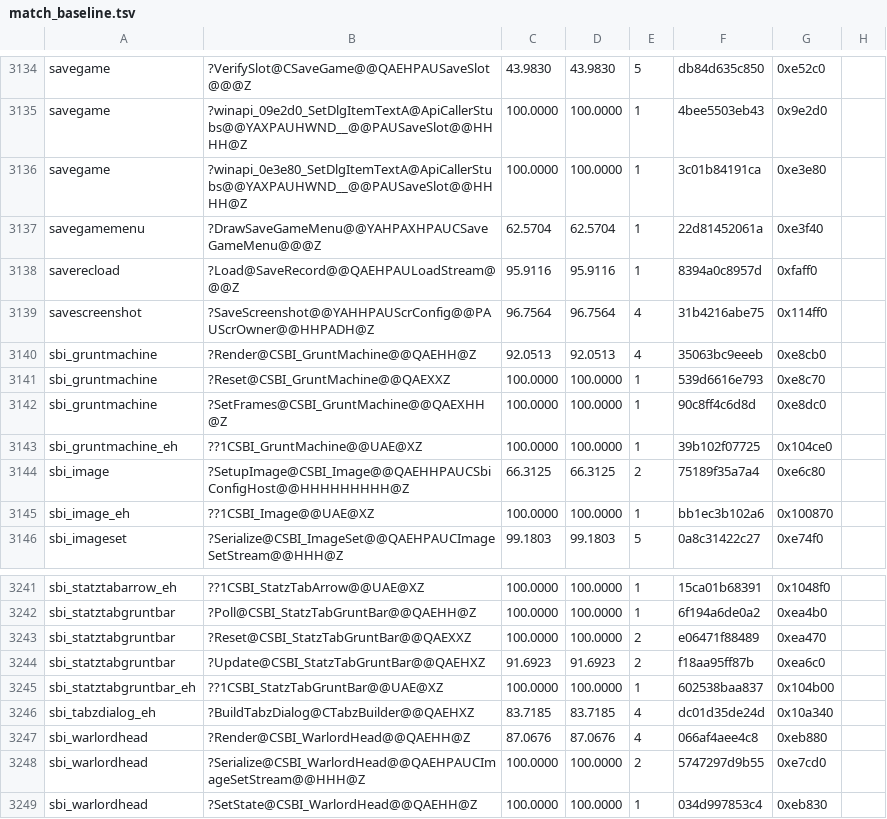
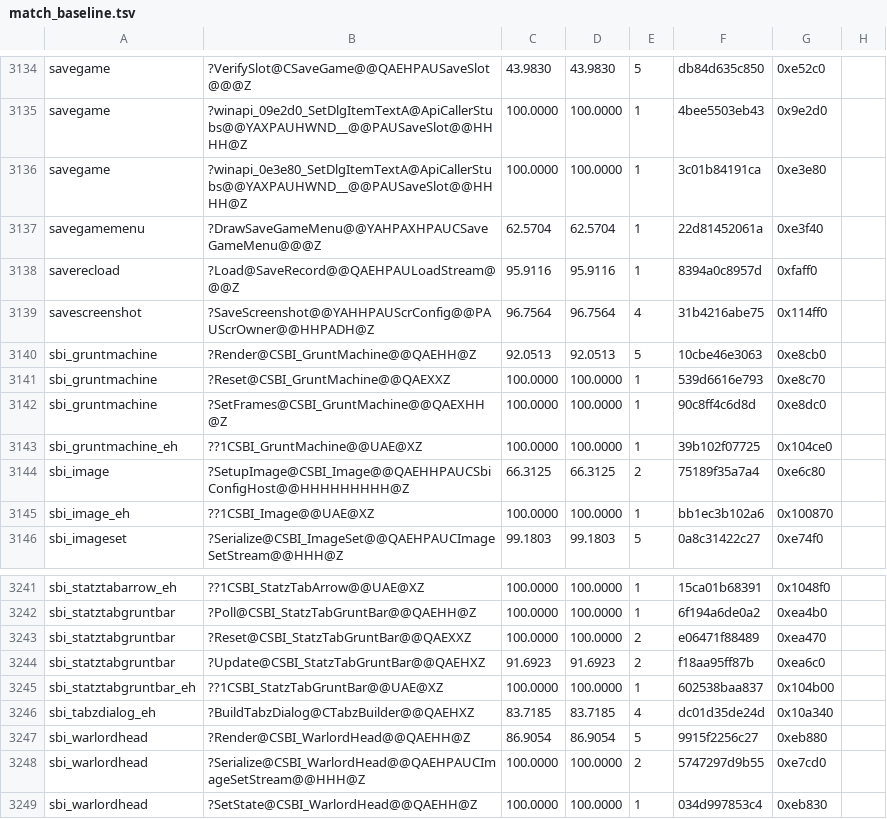
Before and after one commit to sushi-shi/gruntz-decomp, a TSV file: config/match_baseline.tsv, drawn as a sheet; only a part is shown, gaps mark what is left out.

```diff
--- a/config/match_baseline.tsv
+++ b/config/match_baseline.tsv
@@ -3139,3 +3139,3 @@ saverecload	?Load@SaveRecord@@QAEHPAULoadStream@@@Z	95.9116	95.9116	1	8394a0c895
 savescreenshot	?SaveScreenshot@@YAHHPAUScrConfig@@PAUScrOwner@@HHPADH@Z	96.7564	96.7564	4	31b4216abe75	0x114ff0
-sbi_gruntmachine	?Render@CSBI_GruntMachine@@QAEHH@Z	92.0513	92.0513	4	35063bc9eeeb	0xe8cb0
+sbi_gruntmachine	?Render@CSBI_GruntMachine@@QAEHH@Z	92.0513	92.0513	5	10cbe46e3063	0xe8cb0
 sbi_gruntmachine	?Reset@CSBI_GruntMachine@@QAEXXZ	100.0000	100.0000	1	539d6616e793	0xe8c70
@@ -3246,3 +3246,3 @@ sbi_statztabgruntbar_eh	??1CSBI_StatzTabGruntBar@@UAE@XZ	100.0000	100.0000	1	602
 sbi_tabzdialog_eh	?BuildTabzDialog@CTabzBuilder@@QAEHXZ	83.7185	83.7185	4	dc01d35de24d	0x10a340
-sbi_warlordhead	?Render@CSBI_WarlordHead@@QAEHH@Z	87.0676	87.0676	4	066af4aee4c8	0xeb880
+sbi_warlordhead	?Render@CSBI_WarlordHead@@QAEHH@Z	86.9054	86.9054	5	9915f2256c27	0xeb880
 sbi_warlordhead	?Serialize@CSBI_WarlordHead@@QAEHPAUCImageSetStream@@HHH@Z	100.0000	100.0000	2	5747297d9b55	0xe7cd0
```
Also changed, not shown: 6 other files.
